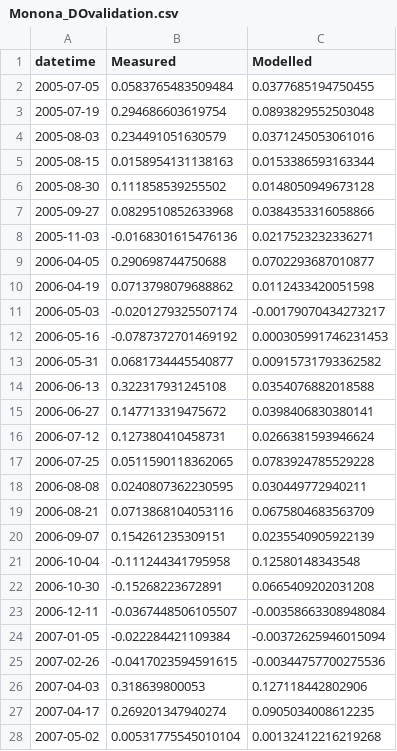
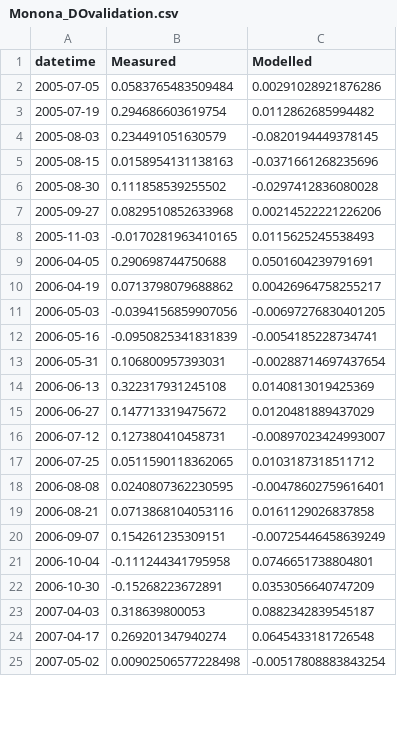
Before and after one commit to GLEON/SOS, a CSV file: MononaLake/Results/Monona_DOvalidation.csv, drawn as a sheet; only a part is shown; the diff covers the shown part only.

```diff
--- a/MononaLake/Results/Monona_DOvalidation.csv
+++ b/MononaLake/Results/Monona_DOvalidation.csv
@@ -1,28 +1,25 @@
 datetime,Measured,Modelled
-2005-07-05,0.0583765483509484,0.0377685194750455
-2005-07-19,0.294686603619754,0.0893829552503048
-2005-08-03,0.234491051630579,0.0371245053061016
-2005-08-15,0.0158954131138163,0.0153386593163344
-2005-08-30,0.111858539255502,0.0148050949673128
-2005-09-27,0.0829510852633968,0.0384353316058866
-2005-11-03,-0.0168301615476136,0.0217523232336271
-2006-04-05,0.290698744750688,0.0702293687010877
-2006-04-19,0.0713798079688862,0.0112433420051598
-2006-05-03,-0.0201279325507174,-0.00179070434273217
-2006-05-16,-0.0787372701469192,0.000305991746231453
-2006-05-31,0.0681734445540877,0.00915731793362582
-2006-06-13,0.322317931245108,0.0354076882018588
-2006-06-27,0.147713319475672,0.0398406830380141
-2006-07-12,0.127380410458731,0.0266381593946624
-2006-07-25,0.0511590118362065,0.0783924785529228
-2006-08-08,0.0240807362230595,0.030449772940211
-2006-08-21,0.0713868104053116,0.0675804683563709
-2006-09-07,0.154261235309151,0.0235540905922139
-2006-10-04,-0.111244341795958,0.12580148343548
-2006-10-30,-0.15268223672891,0.0665409202031208
-2006-12-11,-0.0367448506105507,-0.00358663308948084
-2007-01-05,-0.022284421109384,-0.00372625946015094
-2007-02-26,-0.0417023594591615,-0.00344757700275536
-2007-04-03,0.318639800053,0.127118442802906
-2007-04-17,0.269201347940274,0.0905034008612235
-2007-05-02,0.00531775545010104,0.00132412216219268
+2005-07-05,0.0583765483509484,0.00291028921876286
+2005-07-19,0.294686603619754,0.0112862685994482
+2005-08-03,0.234491051630579,-0.0820194449378145
+2005-08-15,0.0158954131138163,-0.0371661268235696
+2005-08-30,0.111858539255502,-0.0297412836080028
+2005-09-27,0.0829510852633968,0.00214522221226206
+2005-11-03,-0.0170281963410165,0.0115625245538493
+2006-04-05,0.290698744750688,0.0501604239791691
+2006-04-19,0.0713798079688862,0.00426964758255217
+2006-05-03,-0.0394156859907056,-0.00697276830401205
+2006-05-16,-0.0950825341831839,-0.0054185228734741
+2006-05-31,0.106800957393031,-0.00288714697437654
+2006-06-13,0.322317931245108,0.0140813019425369
+2006-06-27,0.147713319475672,0.0120481889437029
+2006-07-12,0.127380410458731,-0.00897023424993007
+2006-07-25,0.0511590118362065,0.0103187318511712
+2006-08-08,0.0240807362230595,-0.00478602759616401
+2006-08-21,0.0713868104053116,0.0161129026837858
+2006-09-07,0.154261235309151,-0.00725446458639249
+2006-10-04,-0.111244341795958,0.0746651738804801
+2006-10-30,-0.15268223672891,0.0353056640747209
+2007-04-03,0.318639800053,0.0882342839545187
+2007-04-17,0.269201347940274,0.0645433181726548
+2007-05-02,0.00902506577228498,-0.00517808883843254
```
Also changed, not shown: 8 removed rows and 104 edited cells elsewhere in this file, HarpLake/Results/Harp_DO_Results.csv, MononaLake/Results/Monona_DO_Results.csv, 23 other files.
